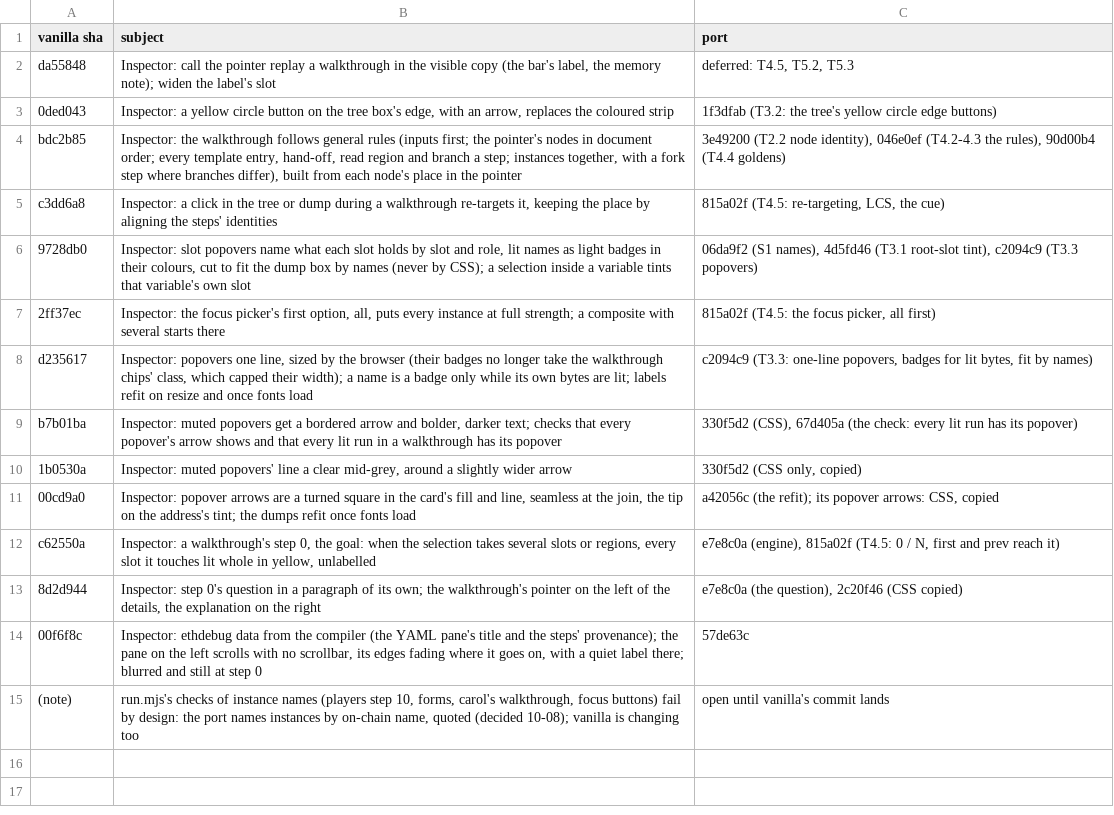
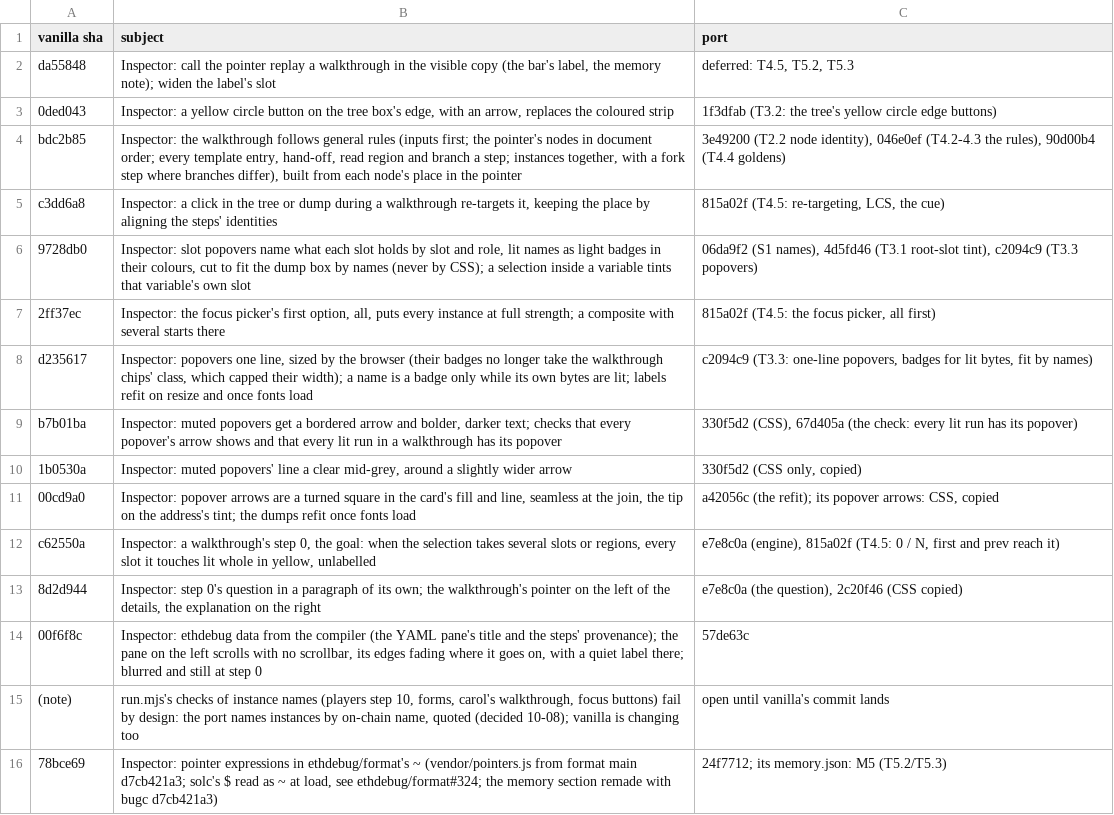
Before and after one commit to ethdebug/argot-post-2026-10, a TSV file: inspector-app/sync-ledger.tsv, drawn as a sheet.

Commit message:
inspector-app: sync to vanilla 78bce69

```diff
--- a/inspector-app/sync-ledger.tsv
+++ b/inspector-app/sync-ledger.tsv
@@ -15 +15,2 @@ c62550a	Inspector: a walkthrough's step 0, the goal: when the selection takes se
 (note)	run.mjs's checks of instance names (players step 10, forms, carol's walkthrough, focus buttons) fail by design: the port names instances by on-chain name, quoted (decided 10-08); vanilla is changing too	open until vanilla's commit lands
+78bce69	Inspector: pointer expressions in ethdebug/format's ~ (vendor/pointers.js from format main d7cb421a3; solc's $ read as ~ at load, see ethdebug/format#324; the memory section remade with bugc d7cb421a3)	24f7712; its memory.json: M5 (T5.2/T5.3)
```
